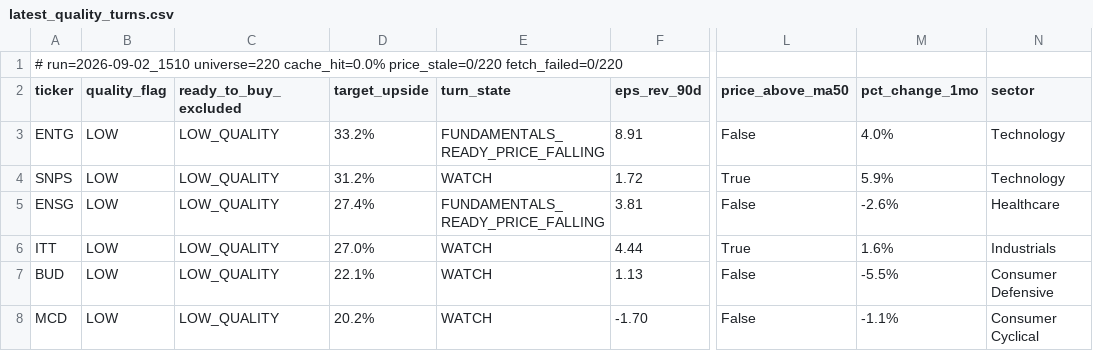
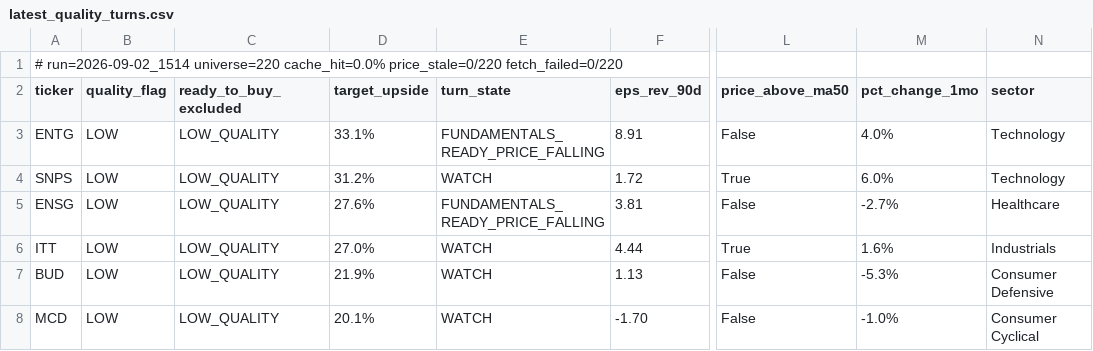
Before and after one commit to uvam3boy-stack/hunter-sk9m3xf7q2, a CSV file: latest_quality_turns.csv, drawn as a sheet; only a part is shown, gaps mark what is left out; the diff names each change by its address in the sheet, - before the commit and + after, or states it on an @@ line.

```diff
--- a/latest_quality_turns.csv
+++ b/latest_quality_turns.csv
-A1 (ticker): # run=2026-09-02_1510 universe=220 cache_hit=0.0%…
+A1 (ticker): # run=2026-09-02_1514 universe=220 cache_hit=0.0%…
-D3 (target_upside): 33.2%
+D3 (target_upside): 33.1%
-M4 (pct_change_1mo): 5.9%
+M4 (pct_change_1mo): 6.0%
-D5 (target_upside): 27.4%
+D5 (target_upside): 27.6%
-M5 (pct_change_1mo): -2.6%
+M5 (pct_change_1mo): -2.7%
-D7 (target_upside): 22.1%
+D7 (target_upside): 21.9%
-M7 (pct_change_1mo): -5.5%
+M7 (pct_change_1mo): -5.3%
-D8 (target_upside): 20.2%
+D8 (target_upside): 20.1%
-M8 (pct_change_1mo): -1.1%
+M8 (pct_change_1mo): -1.0%
```
Also changed, not shown: latest.csv, latest_excluded.csv, 2 other files.
